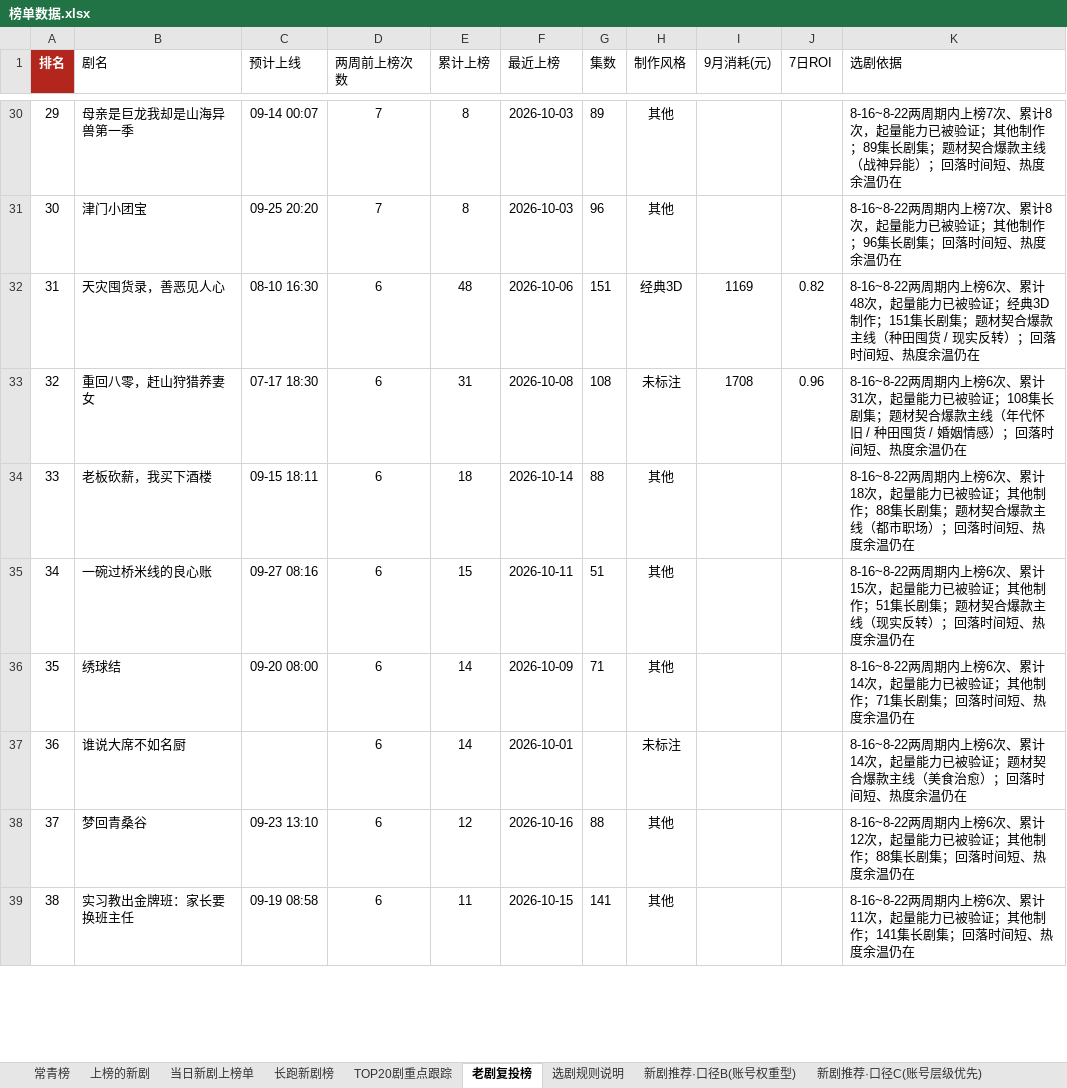
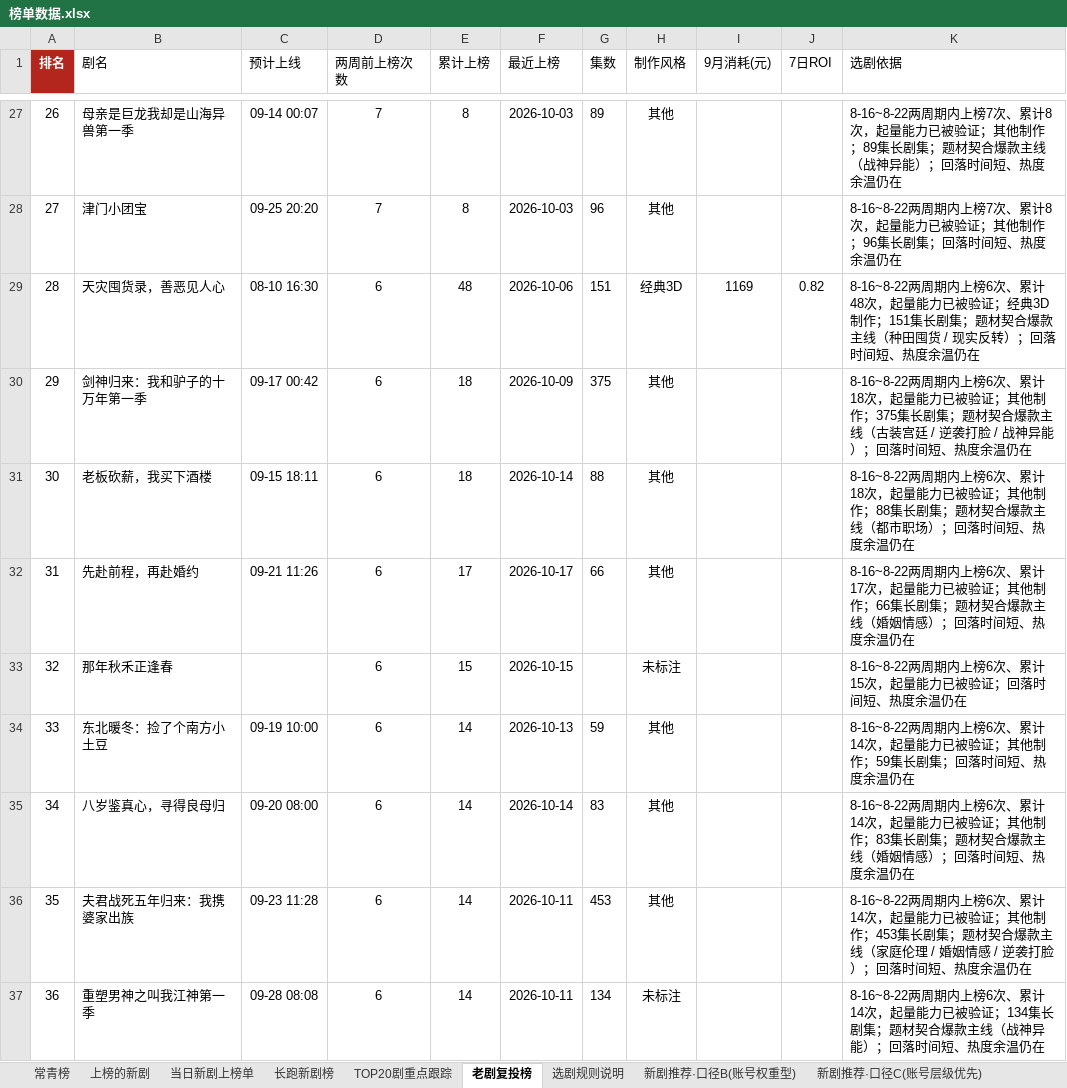
Before and after one commit to 2m247cdz9k-design/tomato-drama-rankings, an Excel workbook: 榜单数据.xlsx, sheet 老剧复投榜, drawn as a sheet; only a part is shown, gaps mark what is left out; the shorter side is filled out with more unchanged rows; values as stored, in another font and other column widths than the file's, no borders; removed rows and columns are numbered as before the commit, all else as after; the diff covers the shown part only; the diff names each change by its address in the sheet, - before the commit and + after, or states it on an @@ line.

```diff
--- a/榜单数据.xlsx (sheet 老剧复投榜)
+++ b/榜单数据.xlsx (sheet 老剧复投榜)
@@ column A (排名) renumbered from row 5 down @@
-row 33: 32 | 重回八零，赶山狩猎养妻女 | 07-17 18:30 | 6 | 31 | 2026-10-08 | 108 | 未标注 | 1708 | 0.96 | 8-16~8-22两周期内上榜6次、累计31次，起量能力已被验证；108集长剧集；题材契合爆款主线（年代怀旧 / 种田囤货 / 婚姻情感）；回落时间短、热度余温仍在
+row 30: 29 | 剑神归来：我和驴子的十万年第一季 | 09-17 00:42 | 6 | 18 | 2026-10-09 | 375 | 其他 |  |  | 8-16~8-22两周期内上榜6次、累计18次，起量能力已被验证；其他制作；375集长剧集；题材契合爆款主线（古装宫廷 / 逆袭打脸 / 战神异能）；回落时间短、热度余温仍在
-row 35: 34 | 一碗过桥米线的良心账 | 09-27 08:16 | 6 | 15 | 2026-10-11 | 51 | 其他 |  |  | 8-16~8-22两周期内上榜6次、累计15次，起量能力已被验证；其他制作；51集长剧集；题材契合爆款主线（现实反转）；回落时间短、热度余温仍在
+row 32: 31 | 先赴前程，再赴婚约 | 09-21 11:26 | 6 | 17 | 2026-10-17 | 66 | 其他 |  |  | 8-16~8-22两周期内上榜6次、累计17次，起量能力已被验证；其他制作；66集长剧集；题材契合爆款主线（婚姻情感）；回落时间短、热度余温仍在
+row 33: 32 | 那年秋禾正逢春 |  | 6 | 15 | 2026-10-15 |  | 未标注 |  |  | 8-16~8-22两周期内上榜6次、累计15次，起量能力已被验证；回落时间短、热度余温仍在
+row 34: 33 | 东北暖冬：捡了个南方小土豆 | 09-19 10:00 | 6 | 14 | 2026-10-13 | 59 | 其他 |  |  | 8-16~8-22两周期内上榜6次、累计14次，起量能力已被验证；其他制作；59集长剧集；回落时间短、热度余温仍在
-B35 (剧名): 绣球结
+B35 (剧名): 八岁鉴真心，寻得良母归
-F35 (最近上榜): 2026-10-09
+F35 (最近上榜): 2026-10-14
-G35 (集数): 71
+G35 (集数): 83
-K35 (选剧依据): …他制作；71集长剧集；回落时…
+K35 (选剧依据): …他制作；83集长剧集；题材契合爆款主线（婚姻情感）；回落时…
+row 36: 35 | 夫君战死五年归来：我携婆家出族 | 09-23 11:28 | 6 | 14 | 2026-10-11 | 453 | 其他 |  |  | 8-16~8-22两周期内上榜6次、累计14次，起量能力已被验证；其他制作；453集长剧集；题材契合爆款主线（家庭伦理 / 婚姻情感 / 逆袭打脸）；回落时间短、热度余温仍在
-B37 (剧名): 谁说大席不如名厨
+B37 (剧名): 重塑男神之叫我江神第一季
-C37 (预计上线): (empty)
+C37 (预计上线): 09-28 08:08
-F37 (最近上榜): 2026-10-01
+F37 (最近上榜): 2026-10-11
-G37 (集数): (empty)
+G37 (集数): 134
-K37 (选剧依据): …被验证；题材契合爆款主线（美食治愈）；回落…
+K37 (选剧依据): …被验证；134集长剧集；题材契合爆款主线（战神异能）；回落…
```
Also changed, not shown: 36 added rows, 36 removed rows and 119 edited cells elsewhere in this sheet, sheet 上榜的新剧, sheet 长跑新剧榜, sheet 新剧推荐·口径C(账号层级优先), sheet TOP20剧重点跟踪, sheet 新剧推荐·口径B(账号权重型), sheet 当日新剧上榜单, 2 more sheets, 2 other files.
